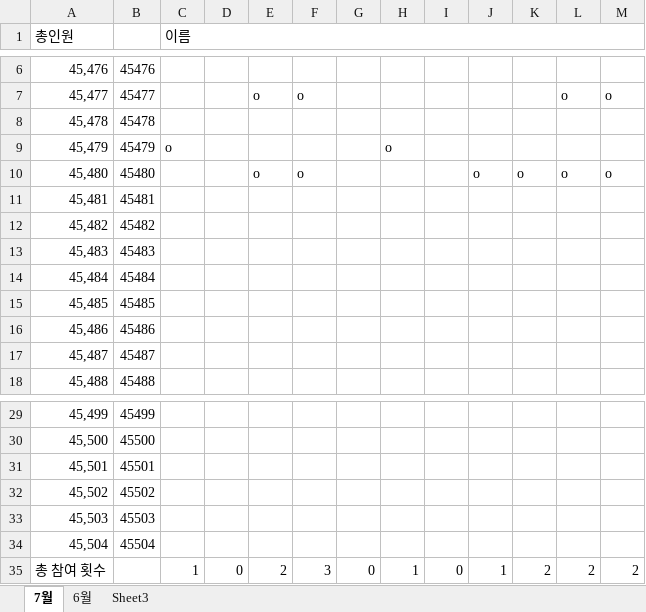
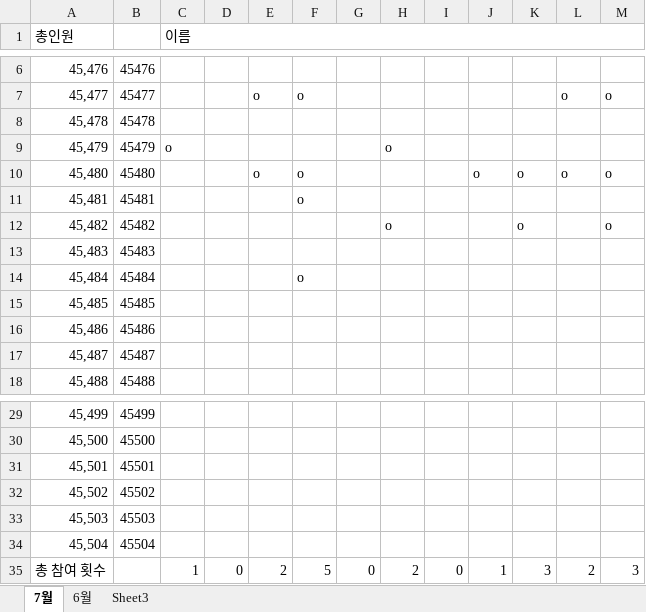
Before and after one commit to JungGeunSeung/Education, an Excel workbook: 스터디 기록.xlsx, sheet 7월, drawn as a sheet; only a part is shown, gaps mark what is left out; values as stored, in another font and other column widths than the file's, no borders; conditional formats not drawn; the diff names each change by its address in the sheet, - before the commit and + after, or states it on an @@ line.

Commit message:
스터디기록

```diff
--- a/스터디 기록.xlsx (sheet 7월)
+++ b/스터디 기록.xlsx (sheet 7월)
-F11: (empty)
+F11: o
-H12: (empty)
+H12: o
-K12: (empty)
+K12: o
-M12: (empty)
+M12: o
-F14: (empty)
+F14: o
-F35: 3
+F35: 5
-H35: 1
+H35: 2
-K35: 2
+K35: 3
-M35: 2
+M35: 3
```
